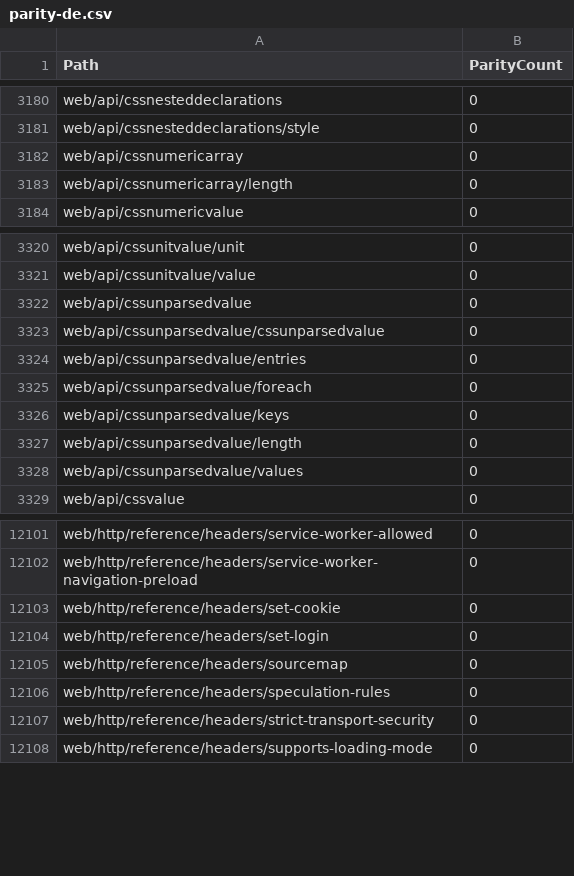
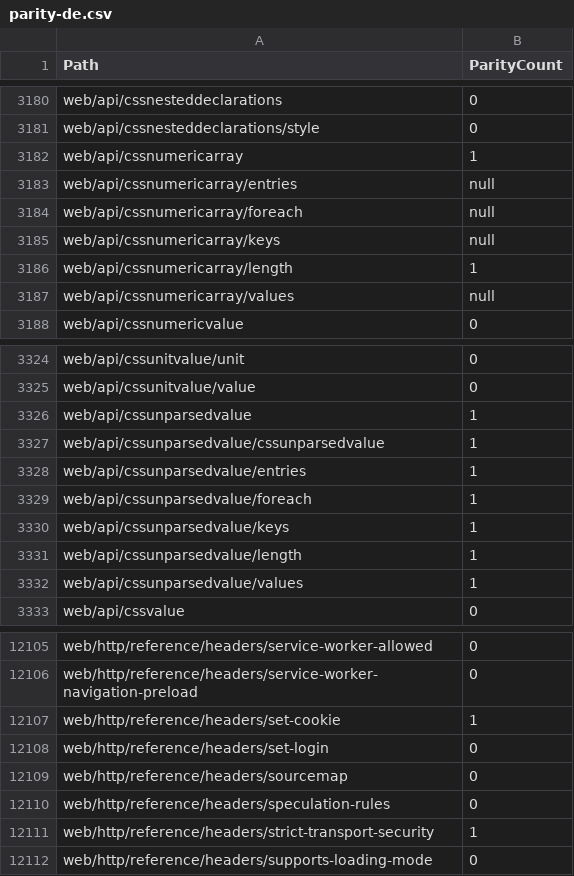
Before and after one commit to tristantheb/history-content-stats, a CSV file: statistics/parity-de.csv, drawn as a sheet; only a part is shown, gaps mark what is left out; the diff covers the shown part only.

```diff
--- a/statistics/parity-de.csv
+++ b/statistics/parity-de.csv
@@ -3181,4 +3181,8 @@ web/api/cssnesteddeclarations,0
 web/api/cssnesteddeclarations/style,0
-web/api/cssnumericarray,0
-web/api/cssnumericarray/length,0
+web/api/cssnumericarray,1
+web/api/cssnumericarray/entries,null
+web/api/cssnumericarray/foreach,null
+web/api/cssnumericarray/keys,null
+web/api/cssnumericarray/length,1
+web/api/cssnumericarray/values,null
 web/api/cssnumericvalue,0
@@ -3321,9 +3325,9 @@ web/api/cssunitvalue/unit,0
 web/api/cssunitvalue/value,0
-web/api/cssunparsedvalue,0
-web/api/cssunparsedvalue/cssunparsedvalue,0
-web/api/cssunparsedvalue/entries,0
-web/api/cssunparsedvalue/foreach,0
-web/api/cssunparsedvalue/keys,0
-web/api/cssunparsedvalue/length,0
-web/api/cssunparsedvalue/values,0
+web/api/cssunparsedvalue,1
+web/api/cssunparsedvalue/cssunparsedvalue,1
+web/api/cssunparsedvalue/entries,1
+web/api/cssunparsedvalue/foreach,1
+web/api/cssunparsedvalue/keys,1
+web/api/cssunparsedvalue/length,1
+web/api/cssunparsedvalue/values,1
 web/api/cssvalue,0
@@ -12102,3 +12106,3 @@ web/http/reference/headers/service-worker-allowed,0
 web/http/reference/headers/service-worker-navigation-preload,0
-web/http/reference/headers/set-cookie,0
+web/http/reference/headers/set-cookie,1
 web/http/reference/headers/set-login,0
@@ -12106,3 +12110,3 @@ web/http/reference/headers/sourcemap,0
 web/http/reference/headers/speculation-rules,0
-web/http/reference/headers/strict-transport-security,0
+web/http/reference/headers/strict-transport-security,1
 web/http/reference/headers/supports-loading-mode,0
```
Also changed, not shown: 14 edited cells elsewhere in this file, statistics/parity-es.csv, statistics/parity-fr.csv, 7 other files.
